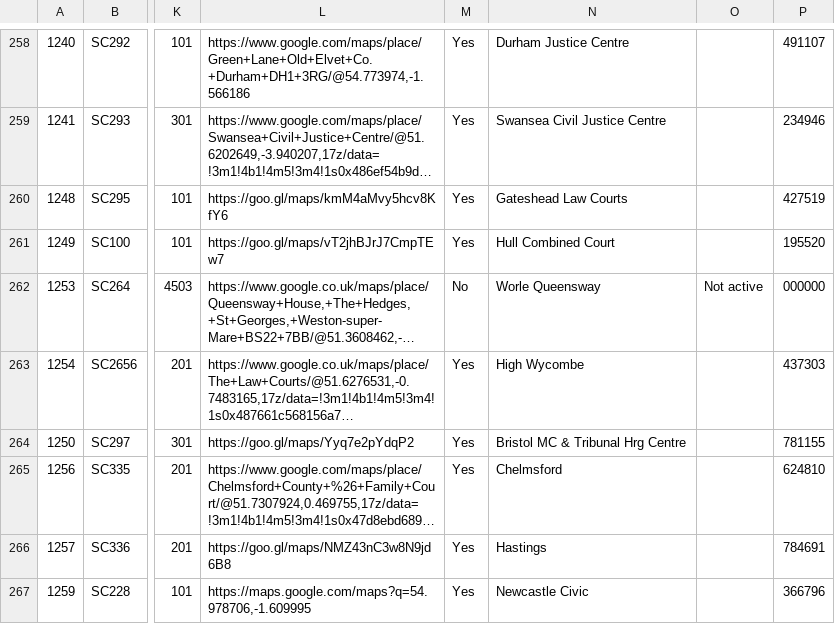
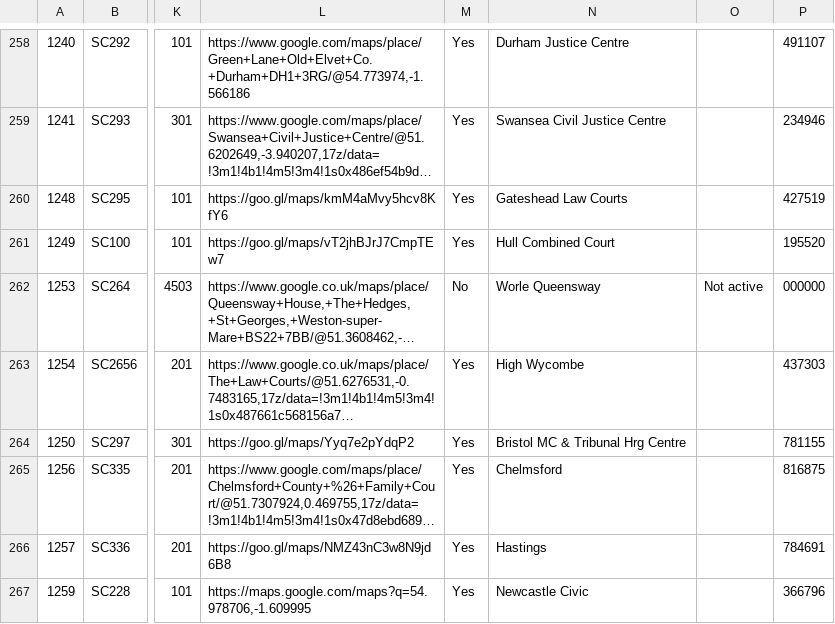
Before and after one commit to hmcts/sscs-common, a CSV file: src/main/resources/reference-data/sscs-venues.csv, drawn as a sheet; only a part is shown, gaps mark what is left out; long unchanged cells end in …; the diff covers the shown part only; the diff names each change by its address in the sheet, - before the commit and + after, or states it on an @@ line.

```diff
--- a/src/main/resources/reference-data/sscs-venues.csv
+++ b/src/main/resources/reference-data/sscs-venues.csv
-P265: 624810
+P265: 816875
```
Also changed, not shown: 43 edited cells elsewhere in this file, 9 other files.
